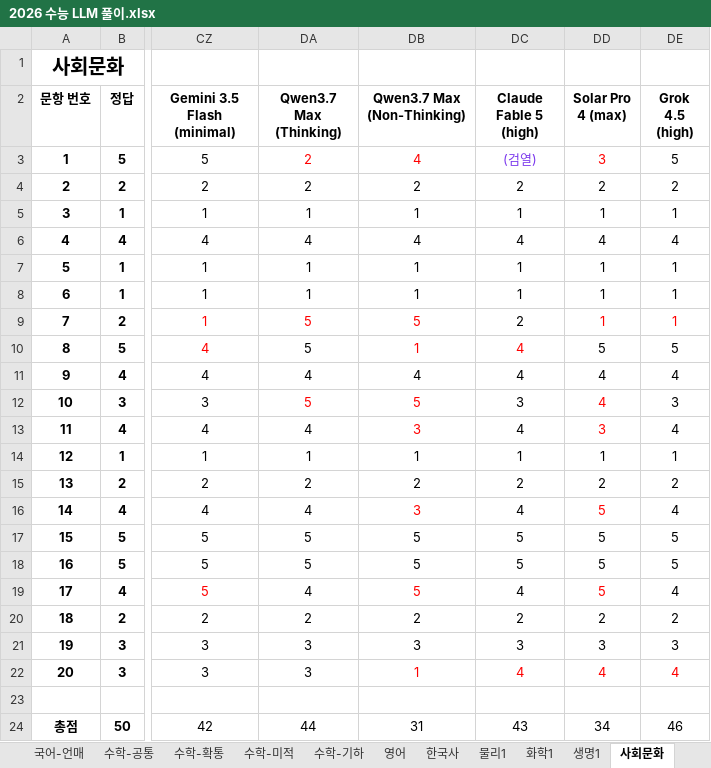
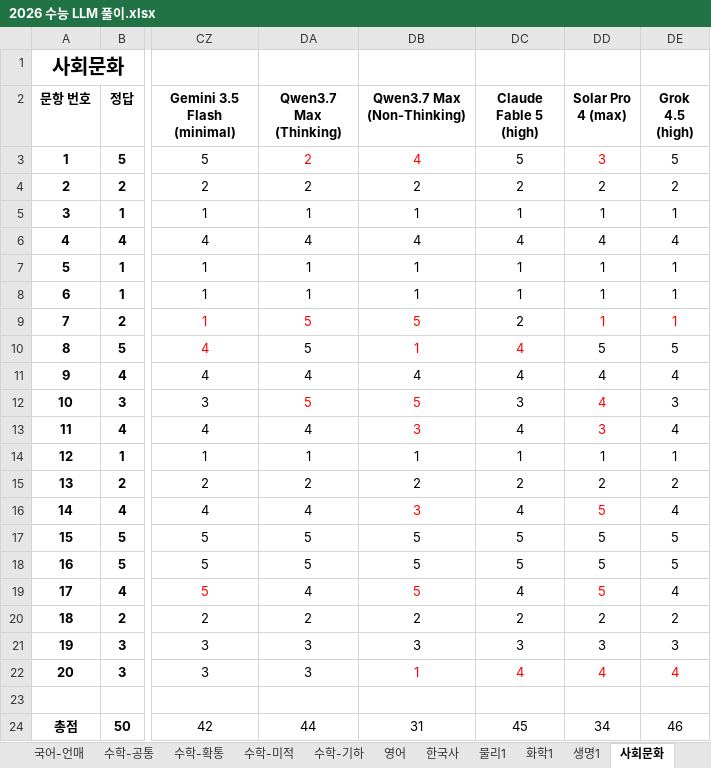
Before and after one commit to hehee9/2026-CSAT, an Excel workbook: 2026 수능 LLM 풀이.xlsx, sheet 사회문화, drawn as a sheet; only a part is shown, gaps mark what is left out; values as stored, in another font and other column widths than the file's, no borders; the diff names each change by its address in the sheet, - before the commit and + after, or states it on an @@ line.

```diff
--- a/2026 수능 LLM 풀이.xlsx (sheet 사회문화)
+++ b/2026 수능 LLM 풀이.xlsx (sheet 사회문화)
-DC3 (Claude Fable 5 (high)): (검열)
+DC3 (Claude Fable 5 (high)): 5
-DC3 text colour: #7C3AED
+DC3 text colour: black
-DC24 (Claude Fable 5 (high)): 43
+DC24 (Claude Fable 5 (high)): 45
```
Also changed, not shown: sheet 생명1, 2026 수능 LLM 풀이 hard.xlsx, 6 other files.
